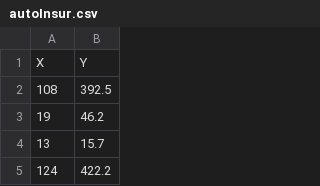
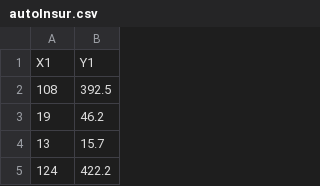
Before and after one commit to NeilBardhan/linear-regression, a CSV file: data/autoInsur.csv, drawn as a sheet; only a part is shown; removed rows and columns are numbered as before the commit, all else as after; the diff names each change by its address in the sheet, - before the commit and + after, or states it on an @@ line.

Commit message:
Auto Insurance Data

```diff
--- a/data/autoInsur.csv
+++ b/data/autoInsur.csv
-row 1: X | Y
+row 1: X1 | Y1
```
